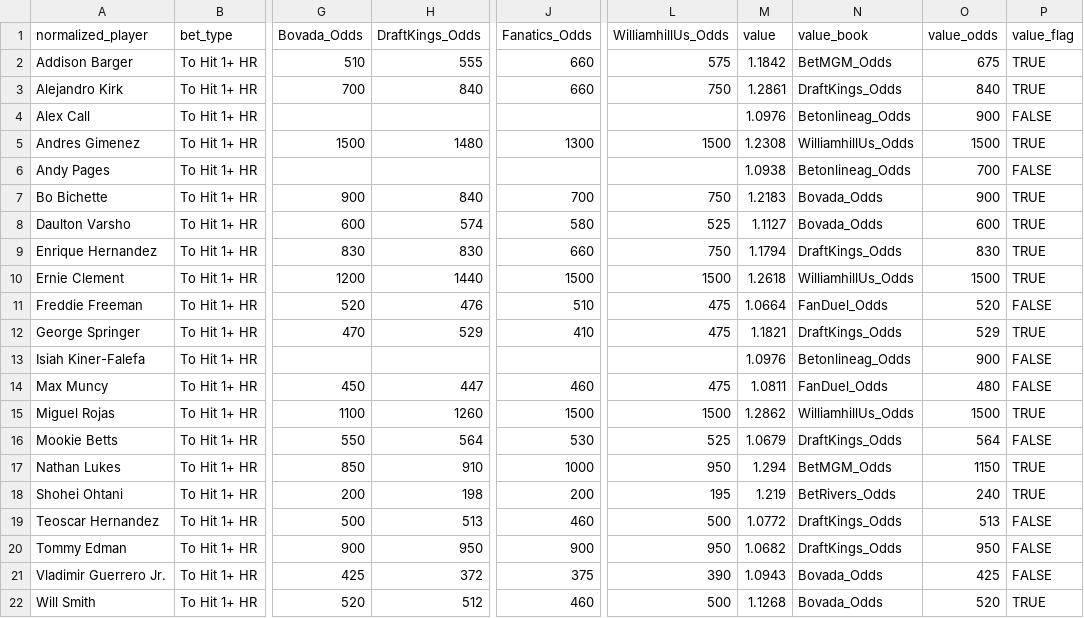
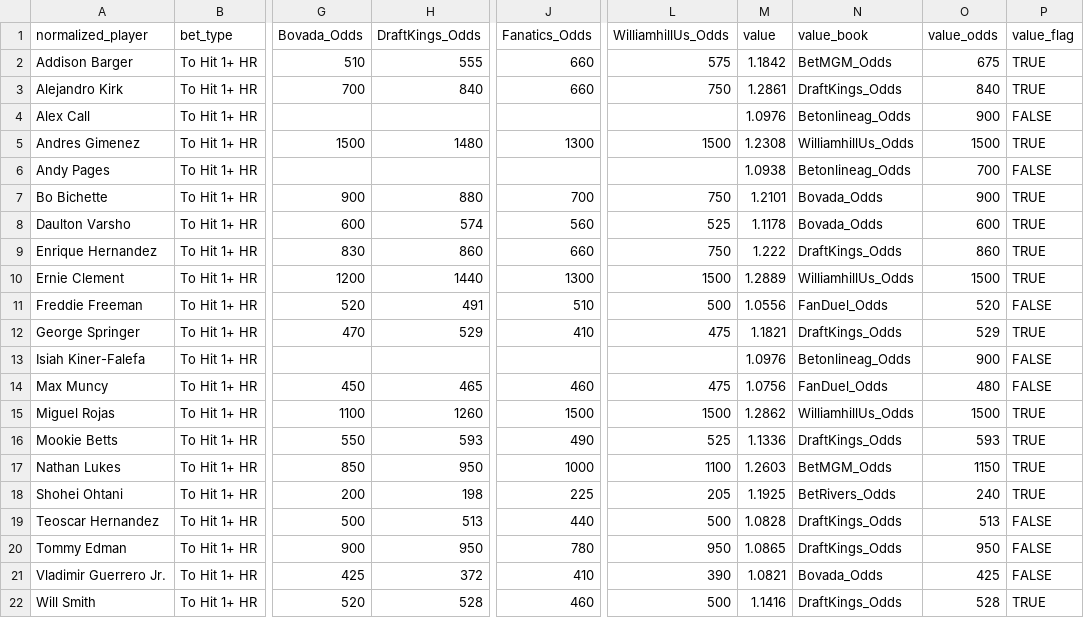
Before and after one commit to chris-fisher-llc/tail-wing, a CSV file: matched_output.csv, drawn as a sheet; only a part is shown, gaps mark what is left out; the diff names each change by its address in the sheet, - before the commit and + after, or states it on an @@ line.

```diff
--- a/matched_output.csv
+++ b/matched_output.csv
-H7 (DraftKings_Odds): 840
+H7 (DraftKings_Odds): 880
-M7 (value): 1.2183
+M7 (value): 1.2101
-J8 (Fanatics_Odds): 580
+J8 (Fanatics_Odds): 560
-M8 (value): 1.1127
+M8 (value): 1.1178
-H9 (DraftKings_Odds): 830
+H9 (DraftKings_Odds): 860
-M9 (value): 1.1794
+M9 (value): 1.222
-O9 (value_odds): 830
+O9 (value_odds): 860
-J10 (Fanatics_Odds): 1500
+J10 (Fanatics_Odds): 1300
-M10 (value): 1.2618
+M10 (value): 1.2889
-H11 (DraftKings_Odds): 476
+H11 (DraftKings_Odds): 491
-L11 (WilliamhillUs_Odds): 475
+L11 (WilliamhillUs_Odds): 500
-M11 (value): 1.0664
+M11 (value): 1.0556
-H14 (DraftKings_Odds): 447
+H14 (DraftKings_Odds): 465
-M14 (value): 1.0811
+M14 (value): 1.0756
-H16 (DraftKings_Odds): 564
+H16 (DraftKings_Odds): 593
-J16 (Fanatics_Odds): 530
+J16 (Fanatics_Odds): 490
-M16 (value): 1.0679
+M16 (value): 1.1336
-O16 (value_odds): 564
+O16 (value_odds): 593
-P16 (value_flag): FALSE
+P16 (value_flag): TRUE
-H17 (DraftKings_Odds): 910
+H17 (DraftKings_Odds): 950
-L17 (WilliamhillUs_Odds): 950
+L17 (WilliamhillUs_Odds): 1100
-M17 (value): 1.294
+M17 (value): 1.2603
-J18 (Fanatics_Odds): 200
+J18 (Fanatics_Odds): 225
-L18 (WilliamhillUs_Odds): 195
+L18 (WilliamhillUs_Odds): 205
-M18 (value): 1.219
+M18 (value): 1.1925
-J19 (Fanatics_Odds): 460
+J19 (Fanatics_Odds): 440
-M19 (value): 1.0772
+M19 (value): 1.0828
-J20 (Fanatics_Odds): 900
+J20 (Fanatics_Odds): 780
-M20 (value): 1.0682
+M20 (value): 1.0865
-J21 (Fanatics_Odds): 375
+J21 (Fanatics_Odds): 410
-M21 (value): 1.0943
+M21 (value): 1.0821
-H22 (DraftKings_Odds): 512
+H22 (DraftKings_Odds): 528
-M22 (value): 1.1268
+M22 (value): 1.1416
-N22 (value_book): Bovada_Odds
+N22 (value_book): DraftKings_Odds
-O22 (value_odds): 520
+O22 (value_odds): 528
```
